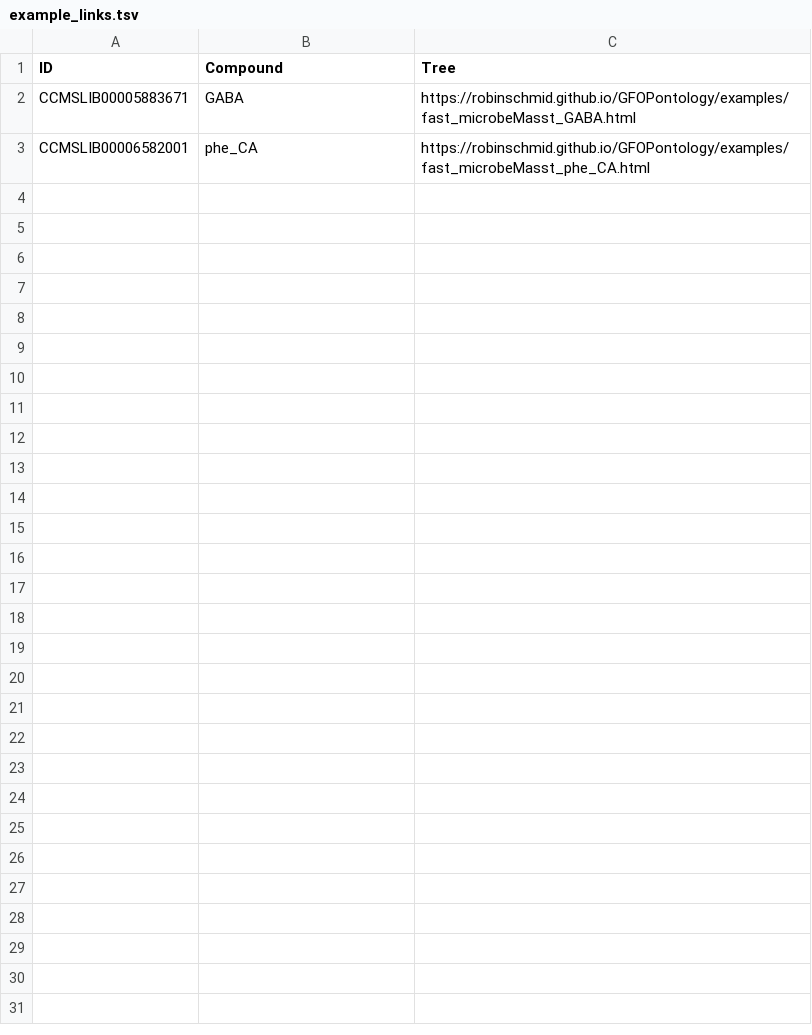
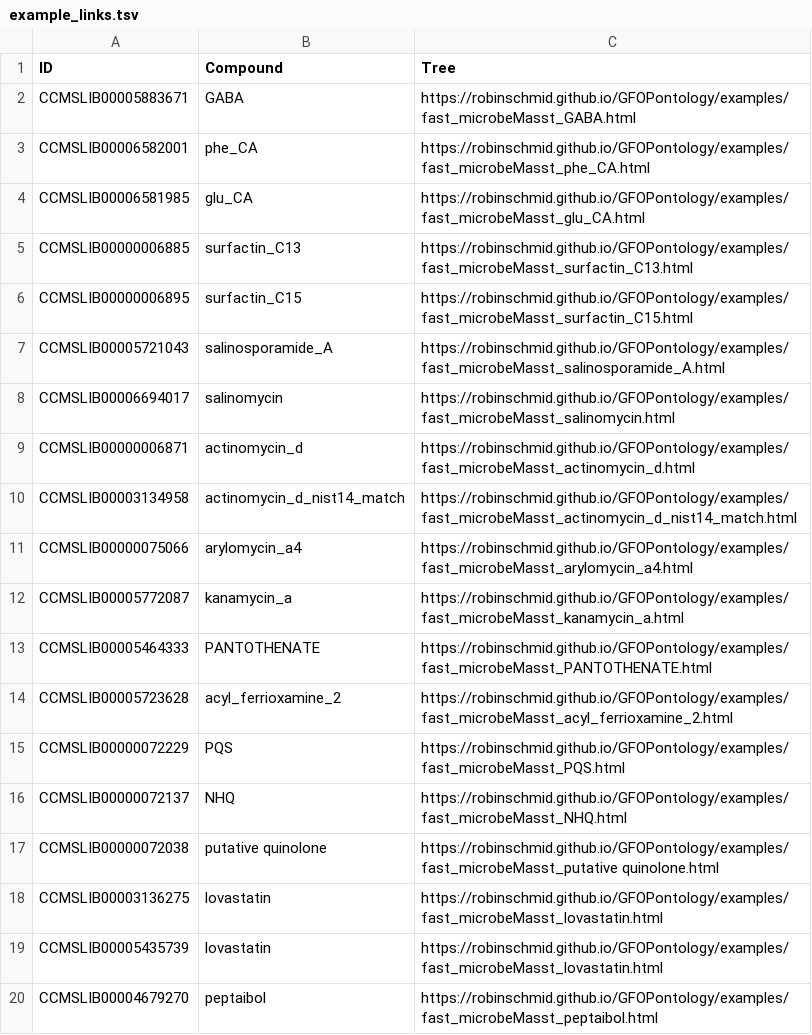
Before and after one commit to robinschmid/GFOPontology, a TSV file: examples/example_links.tsv, drawn as a sheet; the diff names each change by its address in the sheet, - before the commit and + after, or states it on an @@ line.

Commit message:
add examples

```diff
--- a/examples/example_links.tsv
+++ b/examples/example_links.tsv
+row 4: CCMSLIB00006581985 | glu_CA | https://robinschmid.github.io/GFOPontology/examples/fast_microbeMasst_glu_CA.html
+row 5: CCMSLIB00000006885 | surfactin_C13 | https://robinschmid.github.io/GFOPontology/examples/fast_microbeMasst_surfactin_C13.html
+row 6: CCMSLIB00000006895 | surfactin_C15 | https://robinschmid.github.io/GFOPontology/examples/fast_microbeMasst_surfactin_C15.html
+row 7: CCMSLIB00005721043 | salinosporamide_A | https://robinschmid.github.io/GFOPontology/examples/fast_microbeMasst_salinosporamide_A.html
+row 8: CCMSLIB00006694017 | salinomycin | https://robinschmid.github.io/GFOPontology/examples/fast_microbeMasst_salinomycin.html
+row 9: CCMSLIB00000006871 | actinomycin_d | https://robinschmid.github.io/GFOPontology/examples/fast_microbeMasst_actinomycin_d.html
+row 10: CCMSLIB00003134958 | actinomycin_d_nist14_match | https://robinschmid.github.io/GFOPontology/examples/fast_microbeMasst_actinomycin_d_nist14_match.html
+row 11: CCMSLIB00000075066 | arylomycin_a4 | https://robinschmid.github.io/GFOPontology/examples/fast_microbeMasst_arylomycin_a4.html
+row 12: CCMSLIB00005772087 | kanamycin_a | https://robinschmid.github.io/GFOPontology/examples/fast_microbeMasst_kanamycin_a.html
+row 13: CCMSLIB00005464333 | PANTOTHENATE | https://robinschmid.github.io/GFOPontology/examples/fast_microbeMasst_PANTOTHENATE.html
+row 14: CCMSLIB00005723628 | acyl_ferrioxamine_2 | https://robinschmid.github.io/GFOPontology/examples/fast_microbeMasst_acyl_ferrioxamine_2.html
+row 15: CCMSLIB00000072229 | PQS | https://robinschmid.github.io/GFOPontology/examples/fast_microbeMasst_PQS.html
+row 16: CCMSLIB00000072137 | NHQ | https://robinschmid.github.io/GFOPontology/examples/fast_microbeMasst_NHQ.html
+row 17: CCMSLIB00000072038 | putative quinolone | https://robinschmid.github.io/GFOPontology/examples/fast_microbeMasst_putative quinolone.html
+row 18: CCMSLIB00003136275 | lovastatin | https://robinschmid.github.io/GFOPontology/examples/fast_microbeMasst_lovastatin.html
+row 19: CCMSLIB00005435739 | lovastatin | https://robinschmid.github.io/GFOPontology/examples/fast_microbeMasst_lovastatin.html
+row 20: CCMSLIB00004679270 | peptaibol | https://robinschmid.github.io/GFOPontology/examples/fast_microbeMasst_peptaibol.html
```
Also changed, not shown: 7 other files.
